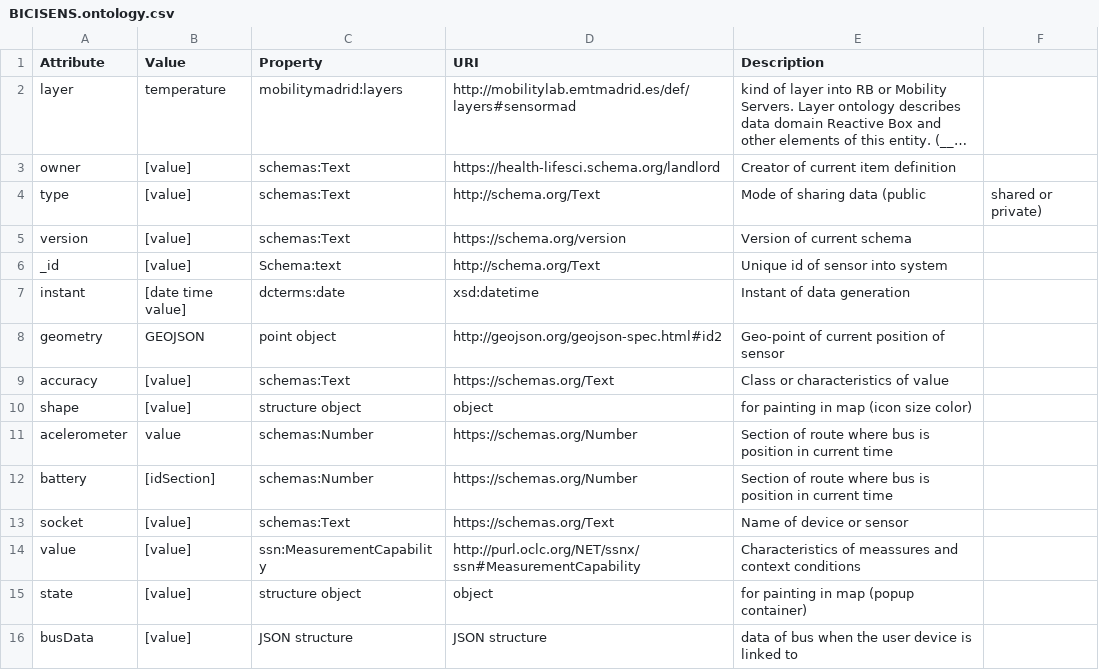
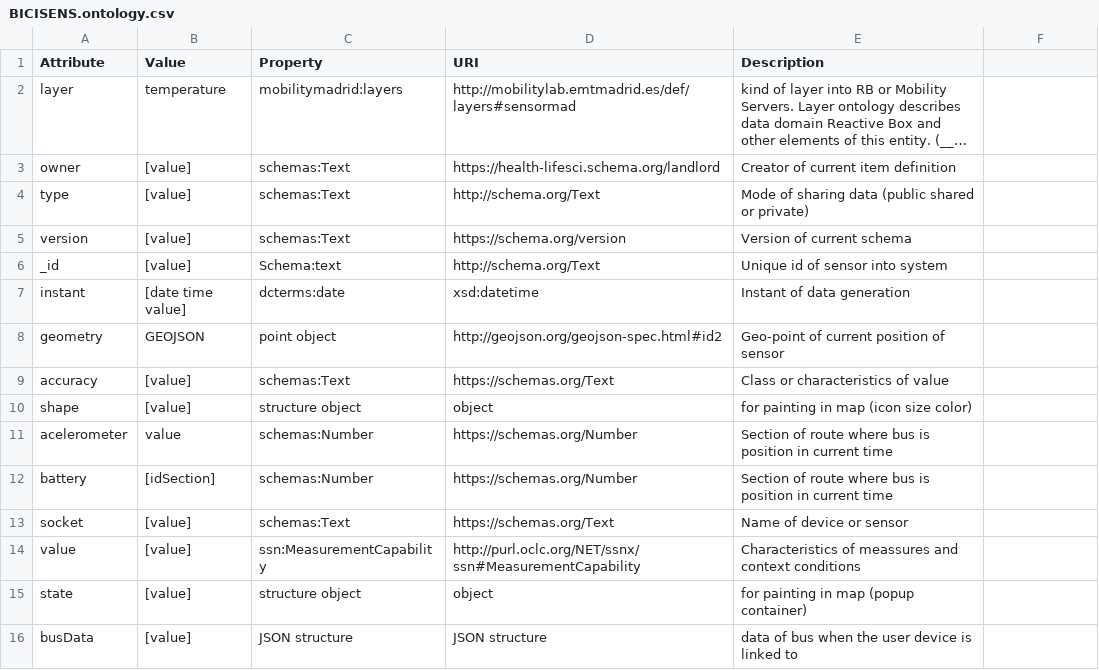
Before and after one commit to madridopenlabmobility/MOBILITY-MADRID-virtual-entities, a CSV file: DataModel Madrid Mobility Labs/Sensor Entities/BICISENS.ontology.csv, drawn as a sheet; long unchanged cells end in …; the diff names each change by its address in the sheet, - before the commit and + after, or states it on an @@ line.

Commit message:
New ontology definition

```diff
--- a/DataModel Madrid Mobility Labs/Sensor Entities/BICISENS.ontology.csv
+++ b/DataModel Madrid Mobility Labs/Sensor Entities/BICISENS.ontology.csv
-E4 (Description): Mode of sharing data (public
+E4 (Description): Mode of sharing data (public shared or private)
-F4: shared or private)
+F4: (empty)
```
